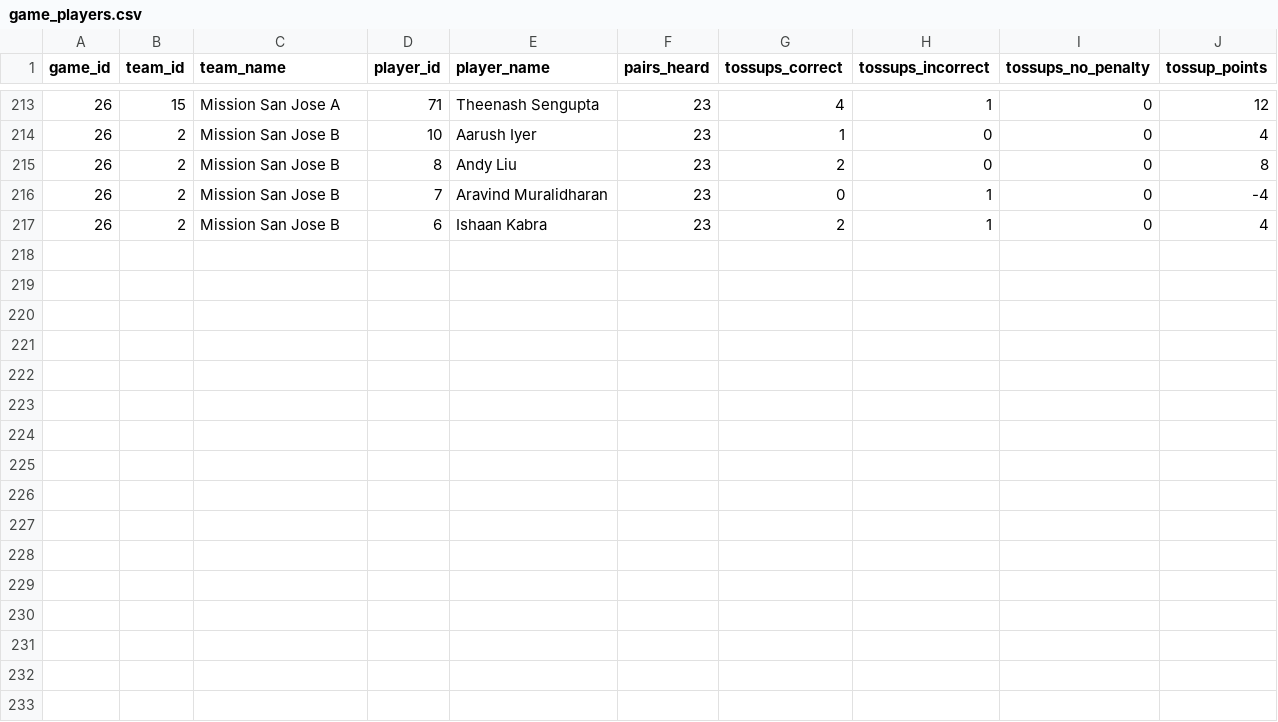
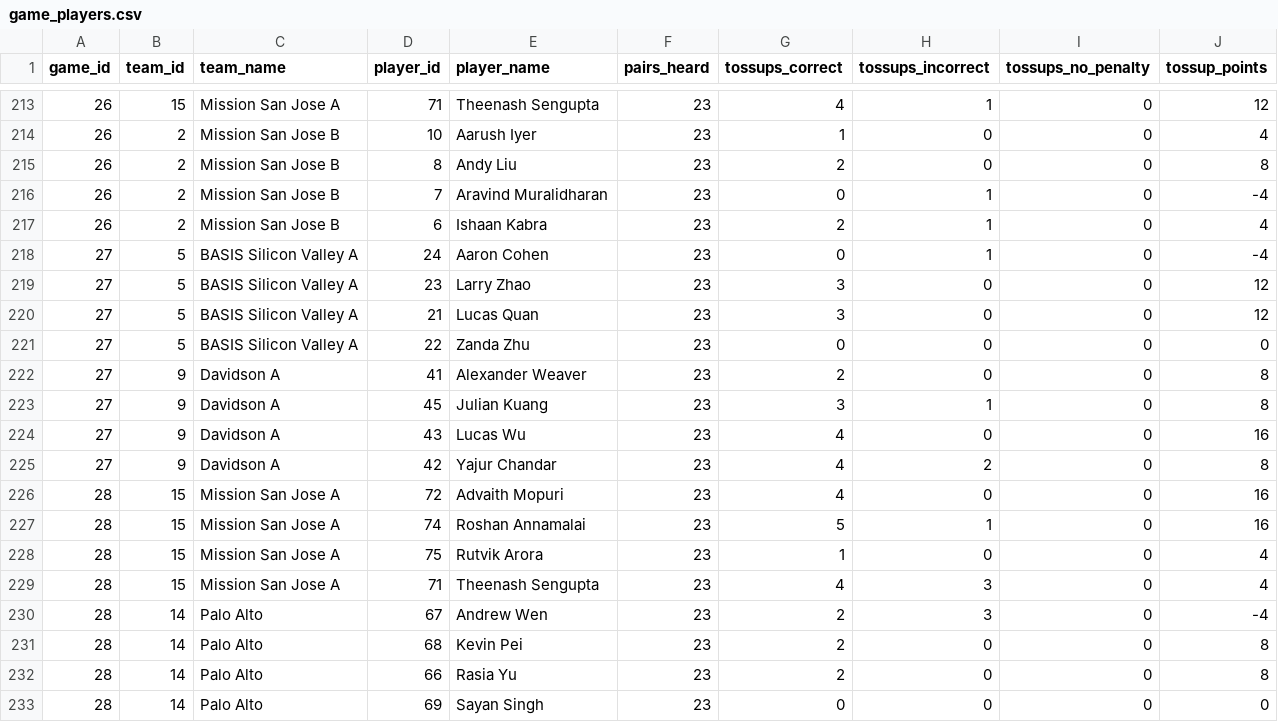
Before and after one commit to xpoes123/scibowl-org, a CSV file: stats/stanford-science-bowl/reports/playoffs/facts/game_players.csv, drawn as a sheet; only a part is shown, gaps mark what is left out; the diff names each change by its address in the sheet, - before the commit and + after, or states it on an @@ line.

```diff
--- a/stats/stanford-science-bowl/reports/playoffs/facts/game_players.csv
+++ b/stats/stanford-science-bowl/reports/playoffs/facts/game_players.csv
+row 218: 27 | 5 | BASIS Silicon Valley A | 24 | Aaron Cohen | 23 | 0 | 1 | 0 | -4
+row 219: 27 | 5 | BASIS Silicon Valley A | 23 | Larry Zhao | 23 | 3 | 0 | 0 | 12
+row 220: 27 | 5 | BASIS Silicon Valley A | 21 | Lucas Quan | 23 | 3 | 0 | 0 | 12
+row 221: 27 | 5 | BASIS Silicon Valley A | 22 | Zanda Zhu | 23 | 0 | 0 | 0 | 0
+row 222: 27 | 9 | Davidson A | 41 | Alexander Weaver | 23 | 2 | 0 | 0 | 8
+row 223: 27 | 9 | Davidson A | 45 | Julian Kuang | 23 | 3 | 1 | 0 | 8
+row 224: 27 | 9 | Davidson A | 43 | Lucas Wu | 23 | 4 | 0 | 0 | 16
+row 225: 27 | 9 | Davidson A | 42 | Yajur Chandar | 23 | 4 | 2 | 0 | 8
+row 226: 28 | 15 | Mission San Jose A | 72 | Advaith Mopuri | 23 | 4 | 0 | 0 | 16
+row 227: 28 | 15 | Mission San Jose A | 74 | Roshan Annamalai | 23 | 5 | 1 | 0 | 16
+row 228: 28 | 15 | Mission San Jose A | 75 | Rutvik Arora | 23 | 1 | 0 | 0 | 4
+row 229: 28 | 15 | Mission San Jose A | 71 | Theenash Sengupta | 23 | 4 | 3 | 0 | 4
+row 230: 28 | 14 | Palo Alto | 67 | Andrew Wen | 23 | 2 | 3 | 0 | -4
+row 231: 28 | 14 | Palo Alto | 68 | Kevin Pei | 23 | 2 | 0 | 0 | 8
+row 232: 28 | 14 | Palo Alto | 66 | Rasia Yu | 23 | 2 | 0 | 0 | 8
+row 233: 28 | 14 | Palo Alto | 69 | Sayan Singh | 23 | 0 | 0 | 0 | 0
```
Also changed, not shown: stats/stanford-science-bowl/facts/game_players.csv, stats/stanford-science-bowl/facts/game_players_by_category.csv, 40 other files.
